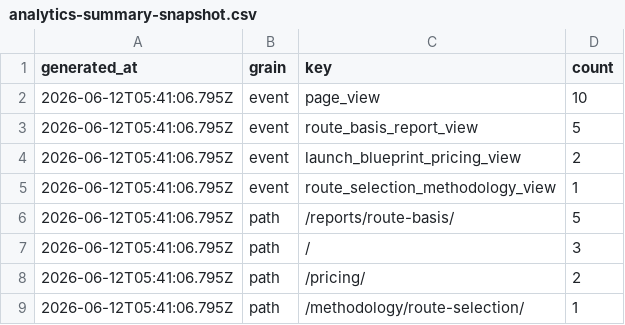
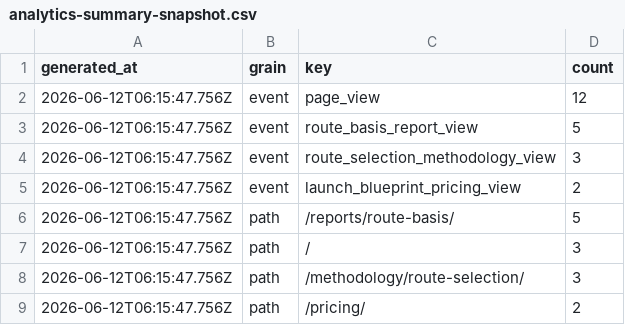
Before and after one commit to SB980425/shachidainei, a CSV file: agentsiteops/data/analytics-summary-snapshot.csv, drawn as a sheet.

```diff
--- a/agentsiteops/data/analytics-summary-snapshot.csv
+++ b/agentsiteops/data/analytics-summary-snapshot.csv
@@ -1,9 +1,9 @@
 generated_at,grain,key,count
-2026-06-12T05:41:06.795Z,event,page_view,10
-2026-06-12T05:41:06.795Z,event,route_basis_report_view,5
-2026-06-12T05:41:06.795Z,event,launch_blueprint_pricing_view,2
-2026-06-12T05:41:06.795Z,event,route_selection_methodology_view,1
-2026-06-12T05:41:06.795Z,path,/reports/route-basis/,5
-2026-06-12T05:41:06.795Z,path,/,3
-2026-06-12T05:41:06.795Z,path,/pricing/,2
-2026-06-12T05:41:06.795Z,path,/methodology/route-selection/,1
+2026-06-12T06:15:47.756Z,event,page_view,12
+2026-06-12T06:15:47.756Z,event,route_basis_report_view,5
+2026-06-12T06:15:47.756Z,event,route_selection_methodology_view,3
+2026-06-12T06:15:47.756Z,event,launch_blueprint_pricing_view,2
+2026-06-12T06:15:47.756Z,path,/reports/route-basis/,5
+2026-06-12T06:15:47.756Z,path,/,3
+2026-06-12T06:15:47.756Z,path,/methodology/route-selection/,3
+2026-06-12T06:15:47.756Z,path,/pricing/,2
```
Also changed, not shown: agentsiteops/data/github-discovery-surface.csv, agentsiteops/data/github-exposure-release-refresh.csv, 53 other files.
